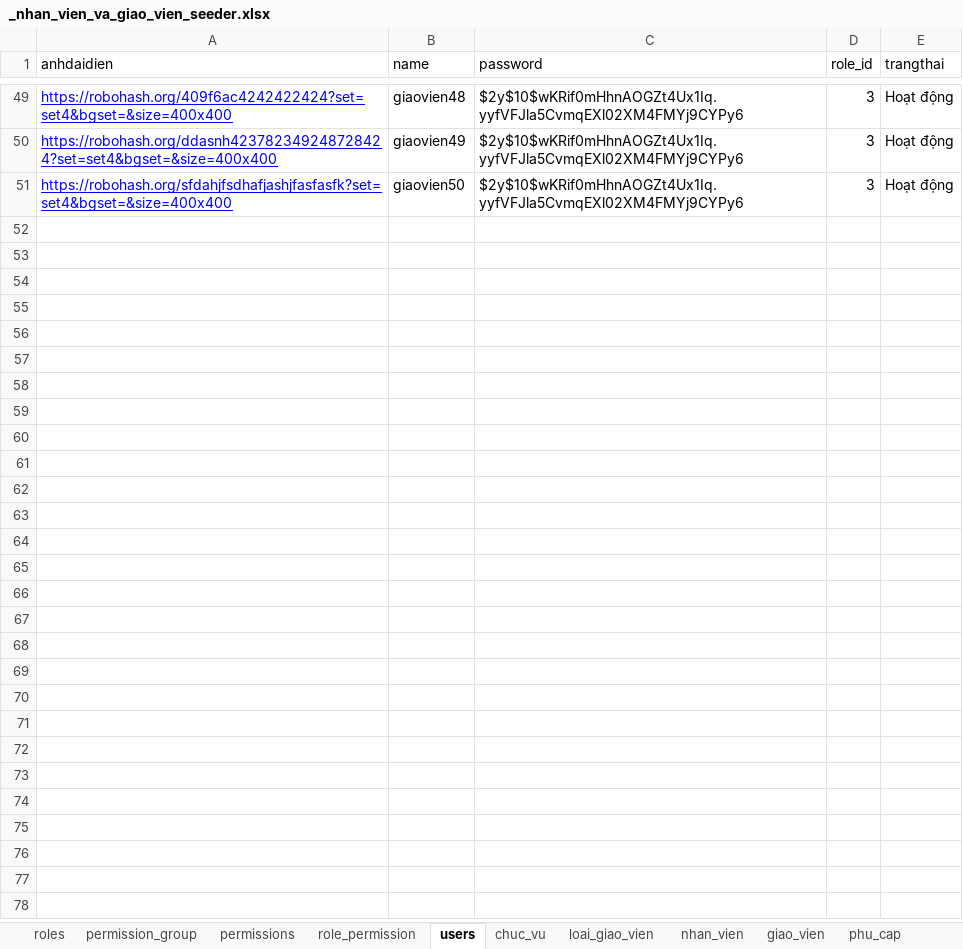
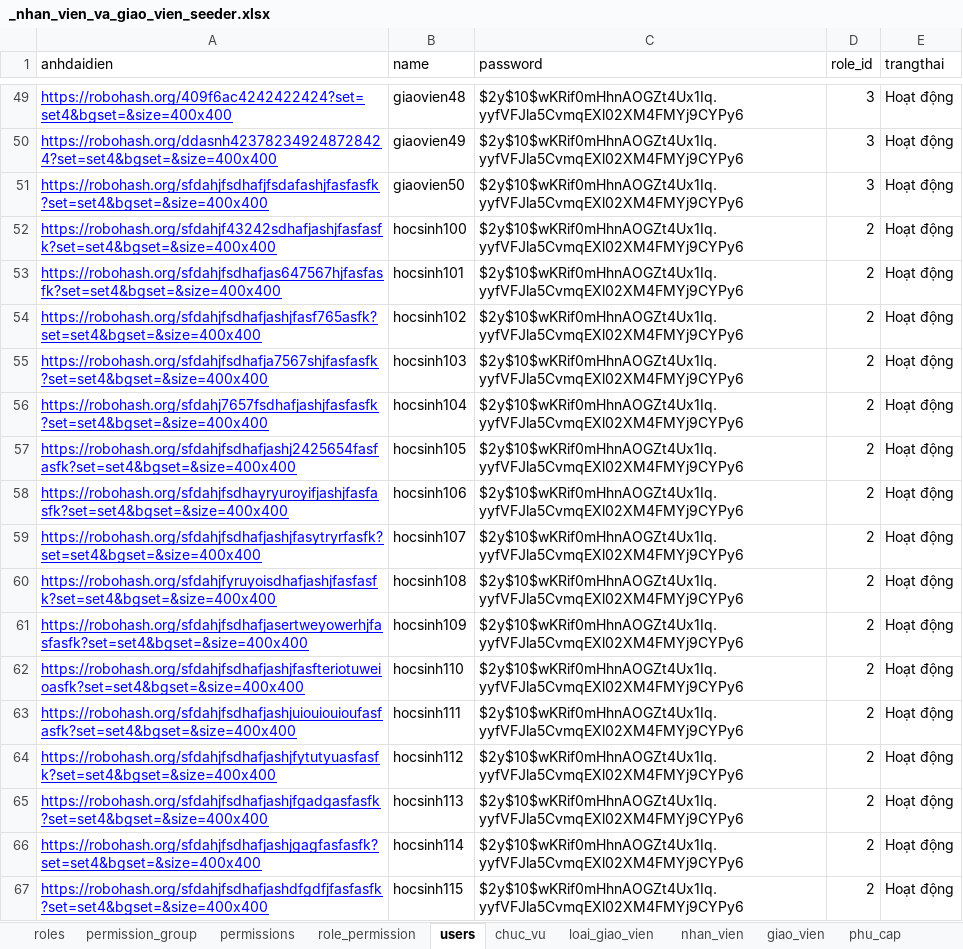
Before and after one commit to kehuydiet9x1998/DoAn_Final, an Excel workbook: database/seeders/_nhan_vien_va_giao_vien_seeder.xlsx, sheet users, drawn as a sheet; only a part is shown, gaps mark what is left out; values as stored, in another font and other column widths than the file's, no borders; the diff names each change by its address in the sheet, - before the commit and + after, or states it on an @@ line.

```diff
--- a/database/seeders/_nhan_vien_va_giao_vien_seeder.xlsx (sheet users)
+++ b/database/seeders/_nhan_vien_va_giao_vien_seeder.xlsx (sheet users)
-A51 (anhdaidien): https://robohash.org/sfdahjfsdhafjashjfasfasfk?set=set4&bgset=&size=400x400
+A51 (anhdaidien): https://robohash.org/sfdahjfsdhafjfsdafashjfasfasfk?set=set4&bgset=&size=400x400
+row 52: https://robohash.org/sfdahjf43242sdhafjashjfasfasfk?set=set4&bgset=&size=400x400 | hocsinh100 | $2y$10$wKRif0mHhnAOGZt4Ux1Iq.yyfVFJla5CvmqEXl02XM4FMYj9CYPy6 | 2 | Hoạt động
+row 53: https://robohash.org/sfdahjfsdhafjas647567hjfasfasfk?set=set4&bgset=&size=400x400 | hocsinh101 | $2y$10$wKRif0mHhnAOGZt4Ux1Iq.yyfVFJla5CvmqEXl02XM4FMYj9CYPy6 | 2 | Hoạt động
+row 54: https://robohash.org/sfdahjfsdhafjashjfasf765asfk?set=set4&bgset=&size=400x400 | hocsinh102 | $2y$10$wKRif0mHhnAOGZt4Ux1Iq.yyfVFJla5CvmqEXl02XM4FMYj9CYPy6 | 2 | Hoạt động
+row 55: https://robohash.org/sfdahjfsdhafja7567shjfasfasfk?set=set4&bgset=&size=400x400 | hocsinh103 | $2y$10$wKRif0mHhnAOGZt4Ux1Iq.yyfVFJla5CvmqEXl02XM4FMYj9CYPy6 | 2 | Hoạt động
+row 56: https://robohash.org/sfdahj7657fsdhafjashjfasfasfk?set=set4&bgset=&size=400x400 | hocsinh104 | $2y$10$wKRif0mHhnAOGZt4Ux1Iq.yyfVFJla5CvmqEXl02XM4FMYj9CYPy6 | 2 | Hoạt động
+row 57: https://robohash.org/sfdahjfsdhafjashj2425654fasfasfk?set=set4&bgset=&size=400x400 | hocsinh105 | $2y$10$wKRif0mHhnAOGZt4Ux1Iq.yyfVFJla5CvmqEXl02XM4FMYj9CYPy6 | 2 | Hoạt động
+row 58: https://robohash.org/sfdahjfsdhayryuroyifjashjfasfasfk?set=set4&bgset=&size=400x400 | hocsinh106 | $2y$10$wKRif0mHhnAOGZt4Ux1Iq.yyfVFJla5CvmqEXl02XM4FMYj9CYPy6 | 2 | Hoạt động
+row 59: https://robohash.org/sfdahjfsdhafjashjfasytryrfasfk?set=set4&bgset=&size=400x400 | hocsinh107 | $2y$10$wKRif0mHhnAOGZt4Ux1Iq.yyfVFJla5CvmqEXl02XM4FMYj9CYPy6 | 2 | Hoạt động
+row 60: https://robohash.org/sfdahjfyruyoisdhafjashjfasfasfk?set=set4&bgset=&size=400x400 | hocsinh108 | $2y$10$wKRif0mHhnAOGZt4Ux1Iq.yyfVFJla5CvmqEXl02XM4FMYj9CYPy6 | 2 | Hoạt động
+row 61: https://robohash.org/sfdahjfsdhafjasertweyowerhjfasfasfk?set=set4&bgset=&size=400x400 | hocsinh109 | $2y$10$wKRif0mHhnAOGZt4Ux1Iq.yyfVFJla5CvmqEXl02XM4FMYj9CYPy6 | 2 | Hoạt động
+row 62: https://robohash.org/sfdahjfsdhafjashjfasfteriotuweioasfk?set=set4&bgset=&size=400x400 | hocsinh110 | $2y$10$wKRif0mHhnAOGZt4Ux1Iq.yyfVFJla5CvmqEXl02XM4FMYj9CYPy6 | 2 | Hoạt động
+row 63: https://robohash.org/sfdahjfsdhafjashjuiouiouioufasfasfk?set=set4&bgset=&size=400x400 | hocsinh111 | $2y$10$wKRif0mHhnAOGZt4Ux1Iq.yyfVFJla5CvmqEXl02XM4FMYj9CYPy6 | 2 | Hoạt động
+row 64: https://robohash.org/sfdahjfsdhafjashjfytutyuasfasfk?set=set4&bgset=&size=400x400 | hocsinh112 | $2y$10$wKRif0mHhnAOGZt4Ux1Iq.yyfVFJla5CvmqEXl02XM4FMYj9CYPy6 | 2 | Hoạt động
+row 65: https://robohash.org/sfdahjfsdhafjashjfgadgasfasfk?set=set4&bgset=&size=400x400 | hocsinh113 | $2y$10$wKRif0mHhnAOGZt4Ux1Iq.yyfVFJla5CvmqEXl02XM4FMYj9CYPy6 | 2 | Hoạt động
+row 66: https://robohash.org/sfdahjfsdhafjashjgagfasfasfk?set=set4&bgset=&size=400x400 | hocsinh114 | $2y$10$wKRif0mHhnAOGZt4Ux1Iq.yyfVFJla5CvmqEXl02XM4FMYj9CYPy6 | 2 | Hoạt động
+row 67: https://robohash.org/sfdahjfsdhafjashdfgdfjfasfasfk?set=set4&bgset=&size=400x400 | hocsinh115 | $2y$10$wKRif0mHhnAOGZt4Ux1Iq.yyfVFJla5CvmqEXl02XM4FMYj9CYPy6 | 2 | Hoạt động
```
Also changed, not shown: database/seeders/_danh_muc_seeder.xlsx, 38 other files.
